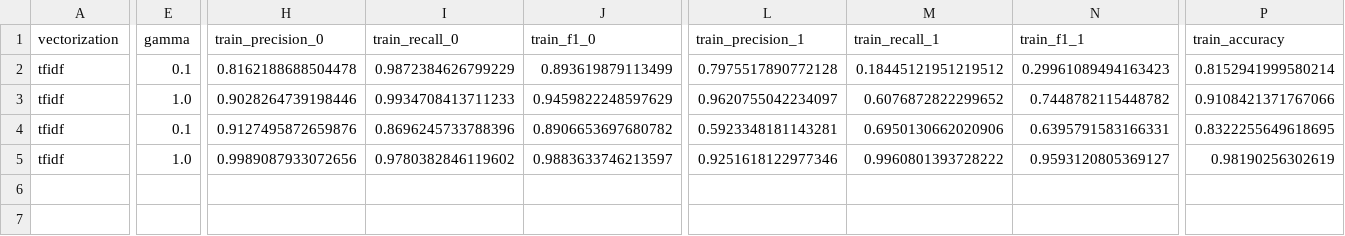
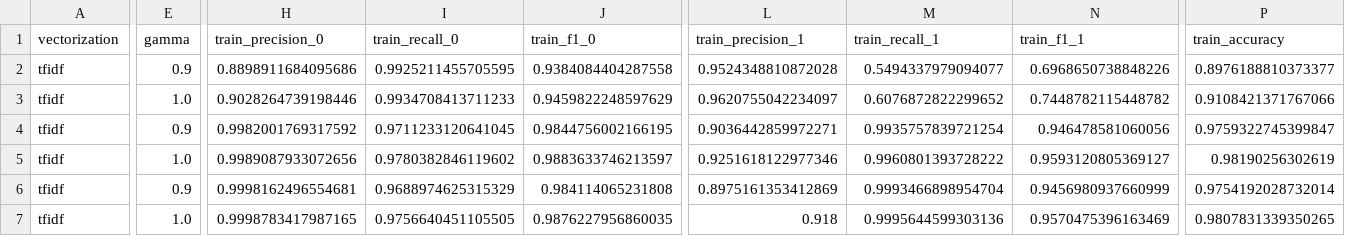
Before and after one commit to netGed/WebScience24, a CSV file: src/2. Classical ML Methods/elena/eval_data/new_data/svm_tfidf_rbf_new_data.csv, drawn as a sheet; only a part is shown, gaps mark what is left out; rows hold the shown columns only; the diff covers the shown part only; the diff names each change by its address in the sheet, - before the commit and + after, or states it on an @@ line.

Commit message:
new training output

```diff
--- a/src/2. Classical ML Methods/elena/eval_data/new_data/svm_tfidf_rbf_new_data.csv
+++ b/src/2. Classical ML Methods/elena/eval_data/new_data/svm_tfidf_rbf_new_data.csv
-E2 (gamma): 0.1
+E2 (gamma): 0.9
-H2 (train_precision_0): 0.8162188688504478
+H2 (train_precision_0): 0.8898911684095686
-I2 (train_recall_0): 0.9872384626799229
+I2 (train_recall_0): 0.9925211455705595
-J2 (train_f1_0): 0.893619879113499
+J2 (train_f1_0): 0.9384084404287558
-L2 (train_precision_1): 0.7975517890772128
+L2 (train_precision_1): 0.9524348810872028
-M2 (train_recall_1): 0.18445121951219512
+M2 (train_recall_1): 0.5494337979094077
-N2 (train_f1_1): 0.29961089494163423
+N2 (train_f1_1): 0.6968650738848226
-P2 (train_accuracy): 0.8152941999580214
+P2 (train_accuracy): 0.8976188810373377
-E4 (gamma): 0.1
+E4 (gamma): 0.9
-H4 (train_precision_0): 0.9127495872659876
+H4 (train_precision_0): 0.9982001769317592
-I4 (train_recall_0): 0.8696245733788396
+I4 (train_recall_0): 0.9711233120641045
-J4 (train_f1_0): 0.8906653697680782
+J4 (train_f1_0): 0.9844756002166195
-L4 (train_precision_1): 0.5923348181143281
+L4 (train_precision_1): 0.9036442859972271
-M4 (train_recall_1): 0.6950130662020906
+M4 (train_recall_1): 0.9935757839721254
-N4 (train_f1_1): 0.6395791583166331
+N4 (train_f1_1): 0.946478581060056
-P4 (train_accuracy): 0.8322255649618695
+P4 (train_accuracy): 0.9759322745399847
+row 6: tfidf | 0.9 | 0.9998162496554681 | 0.9688974625315329 | 0.984114065231808 | 0.8975161353412869 | 0.9993466898954704 | 0.9456980937660999 | 0.9754192028732014
+row 7: tfidf | 1.0 | 0.9998783417987165 | 0.9756640451105505 | 0.9876227956860035 | 0.918 | 0.9995644599303136 | 0.9570475396163469 | 0.9807831339350265
```
Also changed, not shown: 26 edited cells elsewhere in this file, 11 other files.
